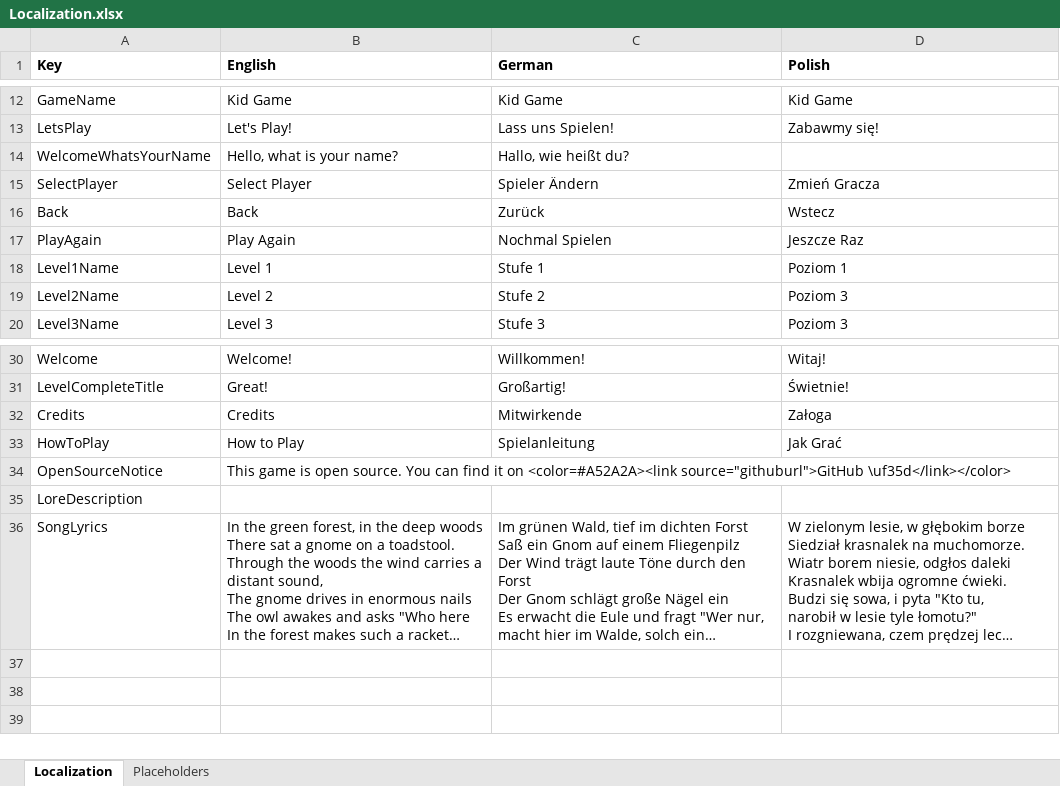
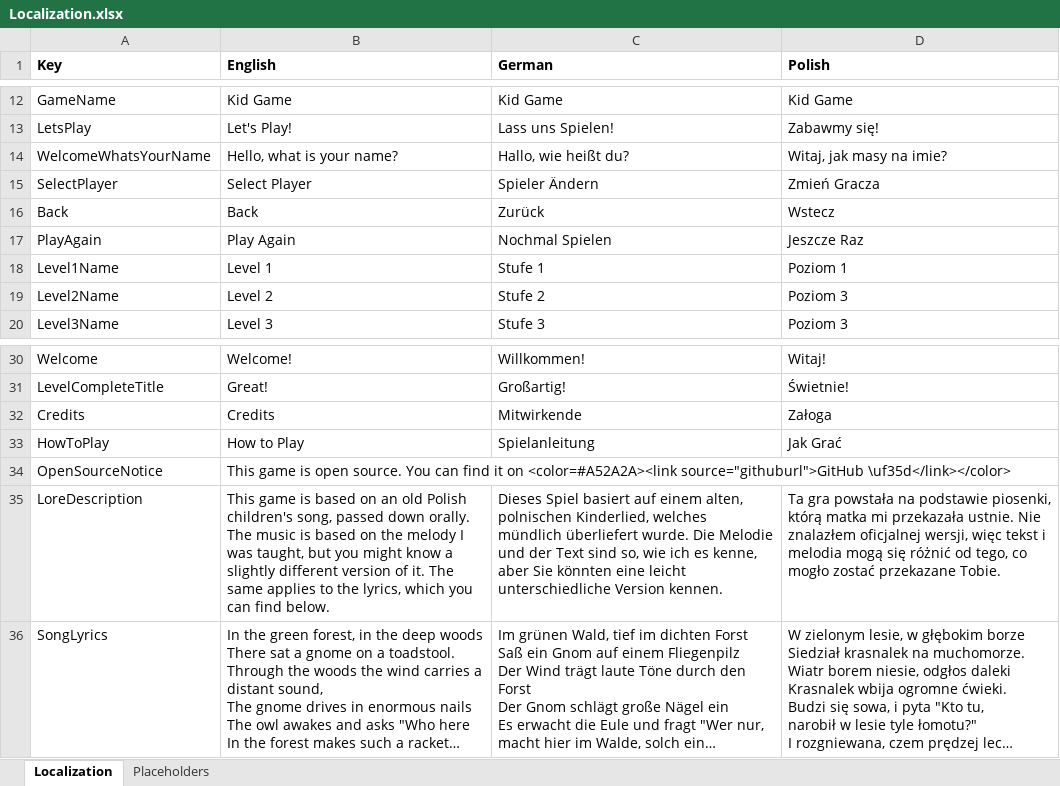
Before and after one commit to SMaleck/kid-game, an Excel workbook: Assets/Game/Data/Localization.xlsx, sheet Localization, drawn as a sheet; only a part is shown, gaps mark what is left out; long unchanged cells end in …; values as stored, in another font and other column widths than the file's, no borders; the diff names each change by its address in the sheet, - before the commit and + after, or states it on an @@ line.

Commit message:
Adds Lore Text

```diff
--- a/Assets/Game/Data/Localization.xlsx (sheet Localization)
+++ b/Assets/Game/Data/Localization.xlsx (sheet Localization)
-D14 (Polish): (empty)
+D14 (Polish): Witaj, jak masy na imie?
-B35 (English): (empty)
+B35 (English): This game is based on an old Polish children's song, passed down orally. The music is based on the melody I was taught, but you might know a slightly different version of it. The same applies to the lyrics, which you can find below.
-C35 (German): (empty)
+C35 (German): Dieses Spiel basiert auf einem alten, polnischen Kinderlied, welches mündlich überliefert wurde. Die Melodie und der Text sind so, wie ich es kenne, aber Sie könnten eine leicht unterschiedliche Version kennen.
-D35 (Polish): (empty)
+D35 (Polish): Ta gra powstała na podstawie piosenki, którą matka mi przekazała ustnie. Nie znalazłem oficjalnej wersji, więc tekst i melodia mogą się różnić od tego, co mogło zostać przekazane Tobie.
```
Also changed, not shown: 3 other files.
